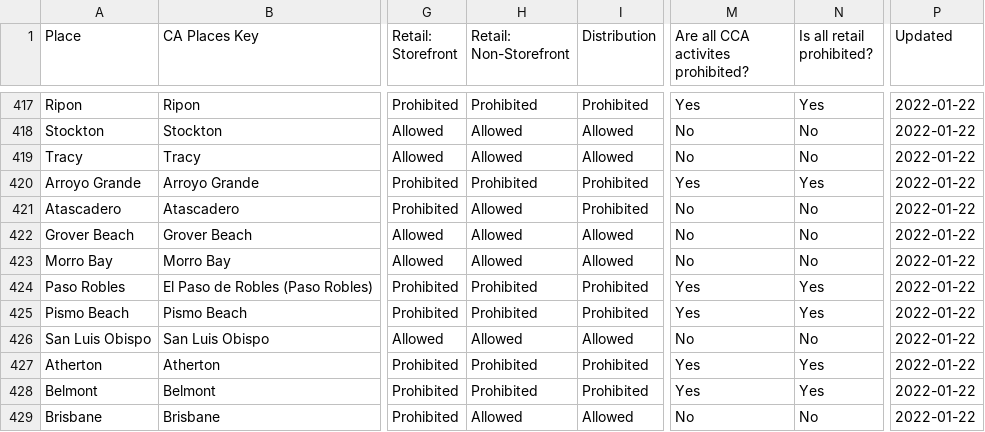
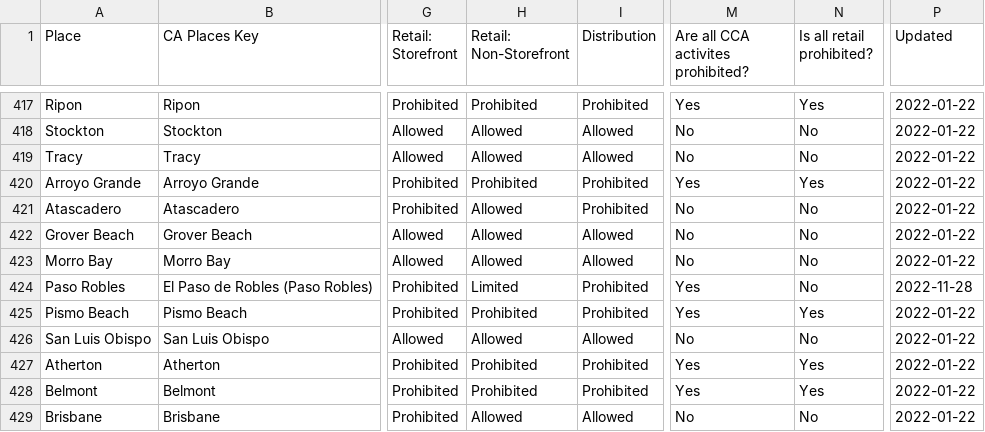
Before and after one commit to cagov/cannabis.ca.gov, a CSV file: src/components/charts/cannabis-local-ordinances/build/assets/data/cannabis-local-ordinances-interactive.2022-01-22.csv, drawn as a sheet; only a part is shown, gaps mark what is left out; the diff names each change by its address in the sheet, - before the commit and + after, or states it on an @@ line.

Commit message:
Data viz updates for Paso Robles.

```diff
--- a/src/components/charts/cannabis-local-ordinances/build/assets/data/cannabis-local-ordinances-interactive.2022-01-22.csv
+++ b/src/components/charts/cannabis-local-ordinances/build/assets/data/cannabis-local-ordinances-interactive.2022-01-22.csv
-H424 (Retail: Non-Storefront): Prohibited
+H424 (Retail: Non-Storefront): Limited
-N424 (Is all retail prohibited?): Yes
+N424 (Is all retail prohibited?): No
-P424 (Updated): 2022-01-22
+P424 (Updated): 2022-11-28
```
Also changed, not shown: 5 other files.
